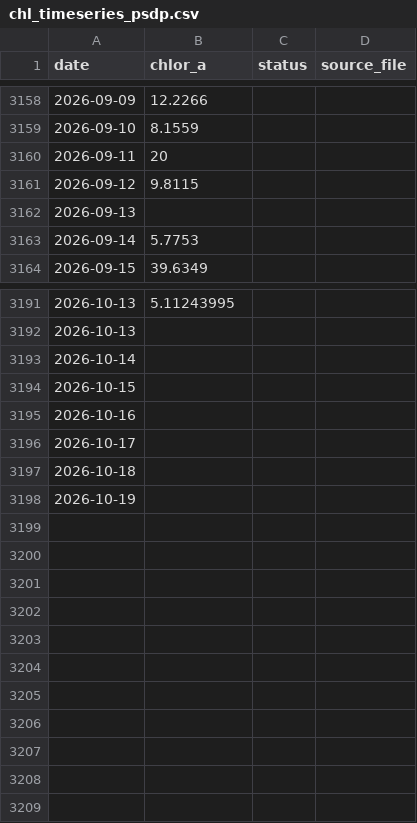
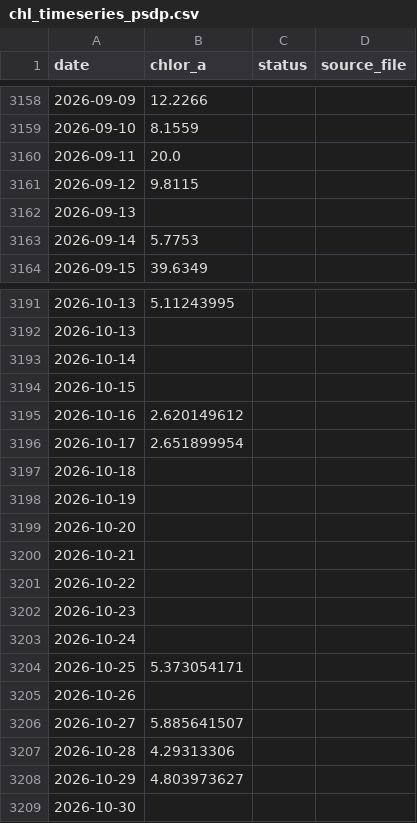
Before and after one commit to Varshani-UWA/chl-plotly, a CSV file: chl_timeseries_psdp.csv, drawn as a sheet; only a part is shown, gaps mark what is left out.

```diff
--- a/chl_timeseries_psdp.csv
+++ b/chl_timeseries_psdp.csv
@@ -3159,3 +3159,3 @@ date,chlor_a,status,source_file
 2026-09-10,8.1559,,
-2026-09-11,20,,
+2026-09-11,20.0,,
 2026-09-12,9.8115,,
@@ -3194,5 +3194,16 @@ date,chlor_a,status,source_file
 2026-10-15,,,
-2026-10-16,,,
-2026-10-17,,,
+2026-10-16,2.620149612,,
+2026-10-17,2.651899954,,
 2026-10-18,,,
 2026-10-19,,,
+2026-10-20,,,
+2026-10-21,,,
+2026-10-22,,,
+2026-10-23,,,
+2026-10-24,,,
+2026-10-25,5.373054171,,
+2026-10-26,,,
+2026-10-27,5.885641507,,
+2026-10-28,4.29313306,,
+2026-10-29,4.803973627,,
+2026-10-30,,,
```
Also changed, not shown: chl_timeseries_mullaloo.csv, gap_report.csv, 4 other files.
